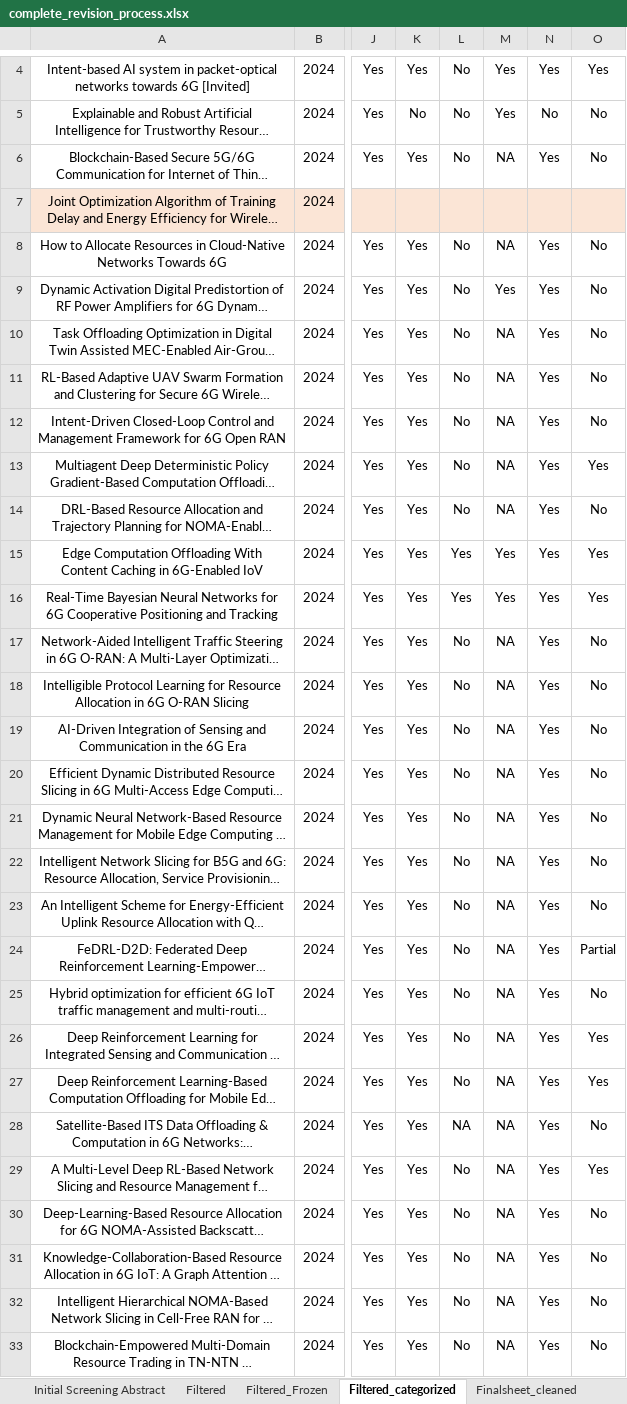
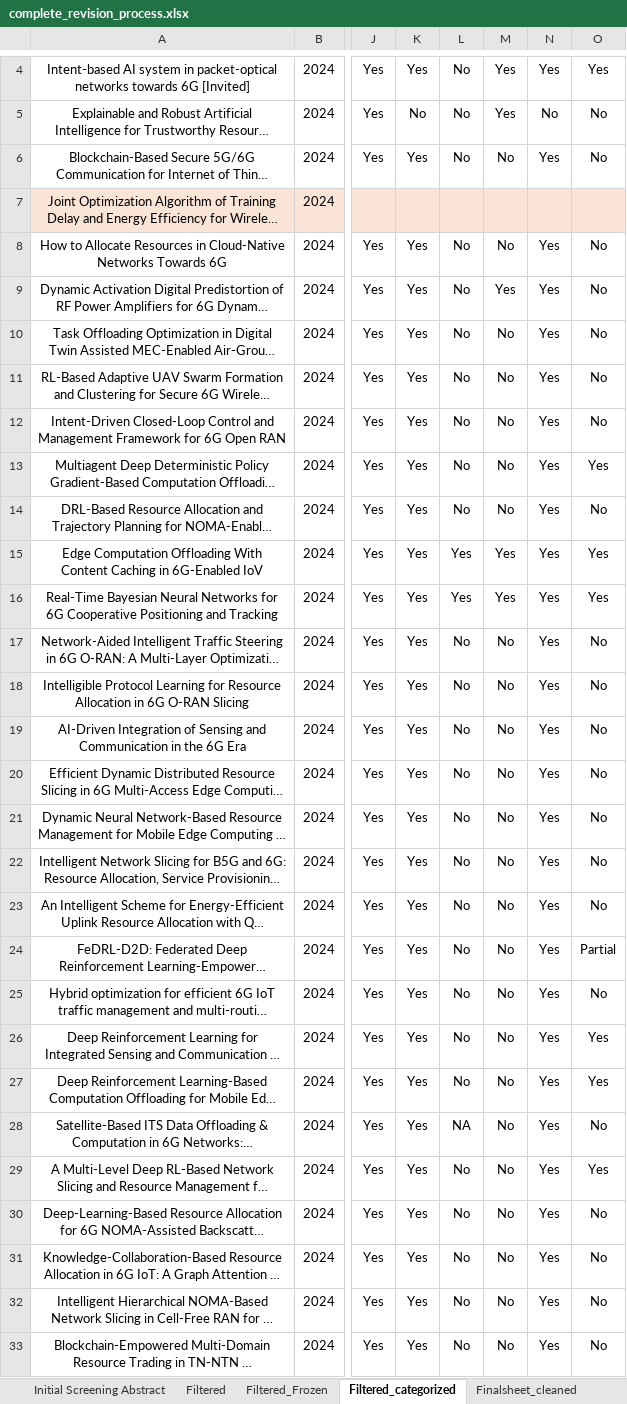
Before and after one commit to rgtzths/bps_review, an Excel workbook: dataset/complete_revision_process.xlsx, sheet Filtered_categorized, drawn as a sheet; only a part is shown, gaps mark what is left out; long unchanged cells end in …; values as stored, in another font and other column widths than the file's, no borders; the diff covers the shown part only; the diff names each change by its address in the sheet, - before the commit and + after, or states it on an @@ line.

```diff
--- a/dataset/complete_revision_process.xlsx (sheet Filtered_categorized)
+++ b/dataset/complete_revision_process.xlsx (sheet Filtered_categorized)
-M6: NA
+M6: No
-M8: NA
+M8: No
-M10:M14: NA
+M10:M14: No
-M17:M33: NA
+M17:M33: No
```
Also changed, not shown: 6 hidden or unhidden rows, 76 edited cells and cell formats elsewhere in this sheet, sheet Finalsheet_cleaned, 13 other files.
